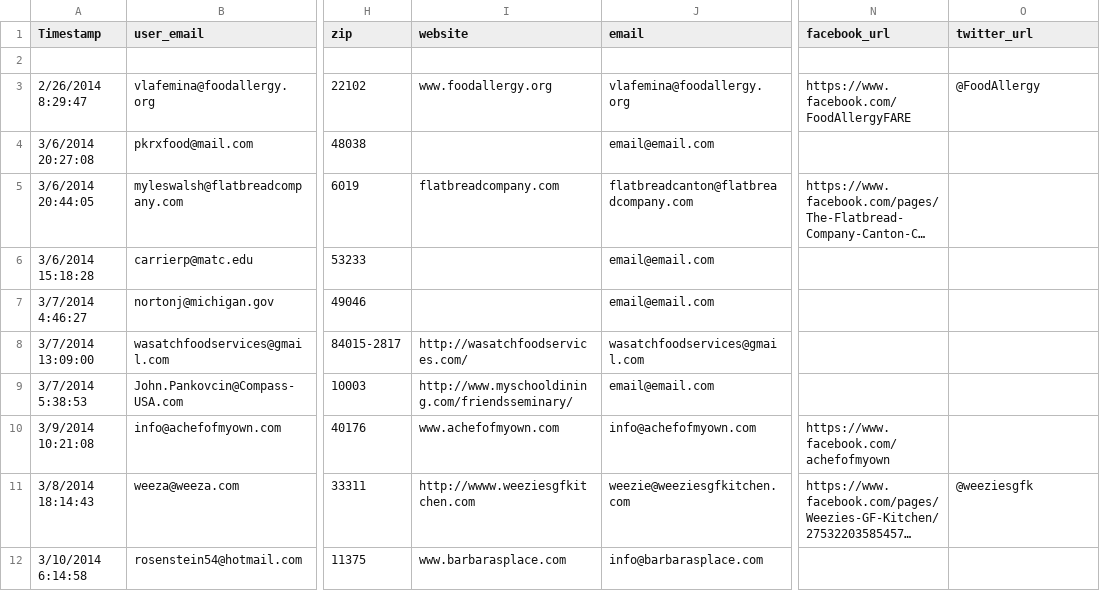
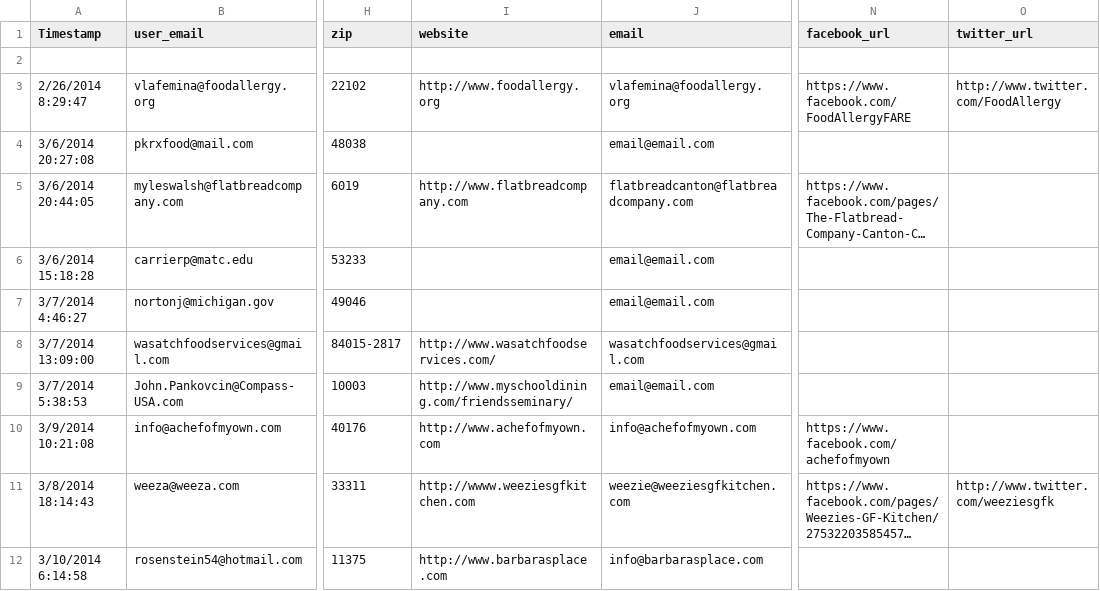
Before and after one commit to topealabi/safeFare, a CSV file: db/rest.csv, drawn as a sheet; only a part is shown, gaps mark what is left out; long unchanged cells end in …; the diff covers the shown part only; the diff names each change by its address in the sheet, - before the commit and + after, or states it on an @@ line.

```diff
--- a/db/rest.csv
+++ b/db/rest.csv
-I3 (website): www.foodallergy.org
+I3 (website): http://www.foodallergy.org
-O3 (twitter_url): @FoodAllergy
+O3 (twitter_url): http://www.twitter.com/FoodAllergy
-I5 (website): flatbreadcompany.com
+I5 (website): http://www.flatbreadcompany.com
-I8 (website): http://wasatchfoodservices.com/
+I8 (website): http://www.wasatchfoodservices.com/
-I10 (website): www.achefofmyown.com
+I10 (website): http://www.achefofmyown.com
-O11 (twitter_url): @weeziesgfk
+O11 (twitter_url): http://www.twitter.com/weeziesgfk
-I12 (website): www.barbarasplace.com
+I12 (website): http://www.barbarasplace.com
```
Also changed, not shown: 3 added rows and 5 edited cells elsewhere in this file, 14 other files.
